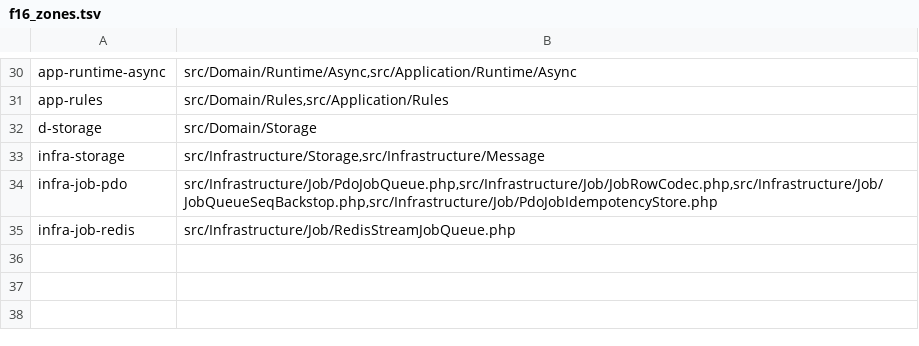
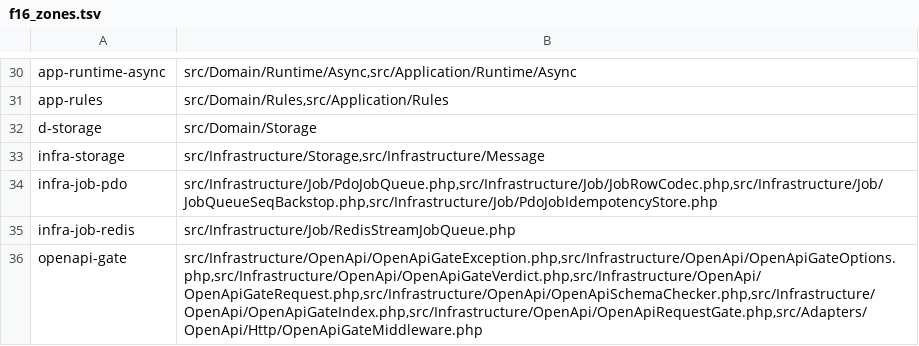
Before and after one commit to Zeflous/zef-framework, a TSV file: scripts/f16_zones.tsv, drawn as a sheet; only a part is shown, gaps mark what is left out; the diff names each change by its address in the sheet, - before the commit and + after, or states it on an @@ line.

```diff
--- a/scripts/f16_zones.tsv
+++ b/scripts/f16_zones.tsv
+row 36: openapi-gate | src/Infrastructure/OpenApi/OpenApiGateException.php,src/Infrastructure/OpenApi/OpenApiGateOptions.php,src/Infrastructure/OpenApi/OpenApiGateVerdict.php,src/Infrastructure/OpenApi/OpenApiGateRequest.php,src/Infrastructure/OpenApi/OpenApiSchemaChecker.php,src/Infrastructure/OpenApi/OpenApiGateIndex.php,src/Infrastructure/OpenApi/OpenApiRequestGate.php,src/Adapters/OpenApi/Http/OpenApiGateMiddleware.php
```
Also changed, not shown: docs/mutation/baseline.tsv, docs/mutation/zones.tsv, 20 other files.
